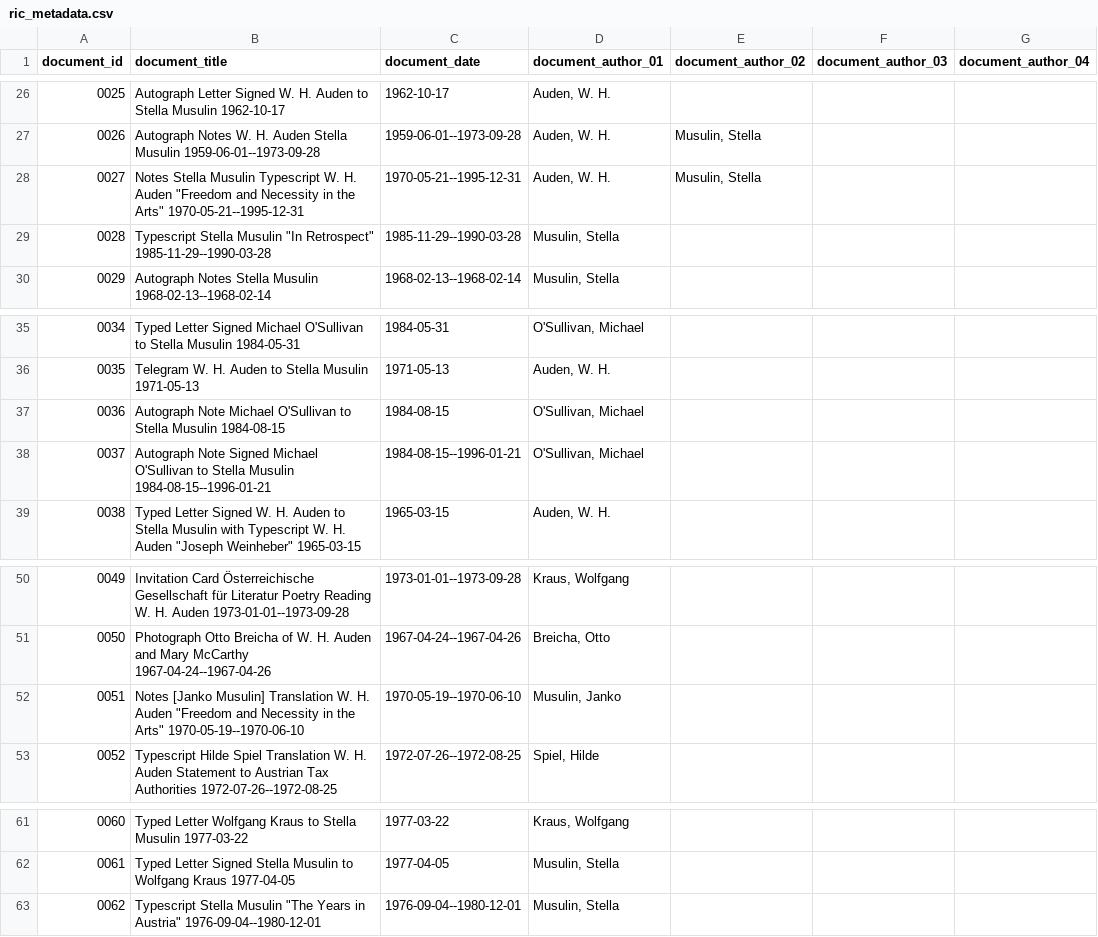
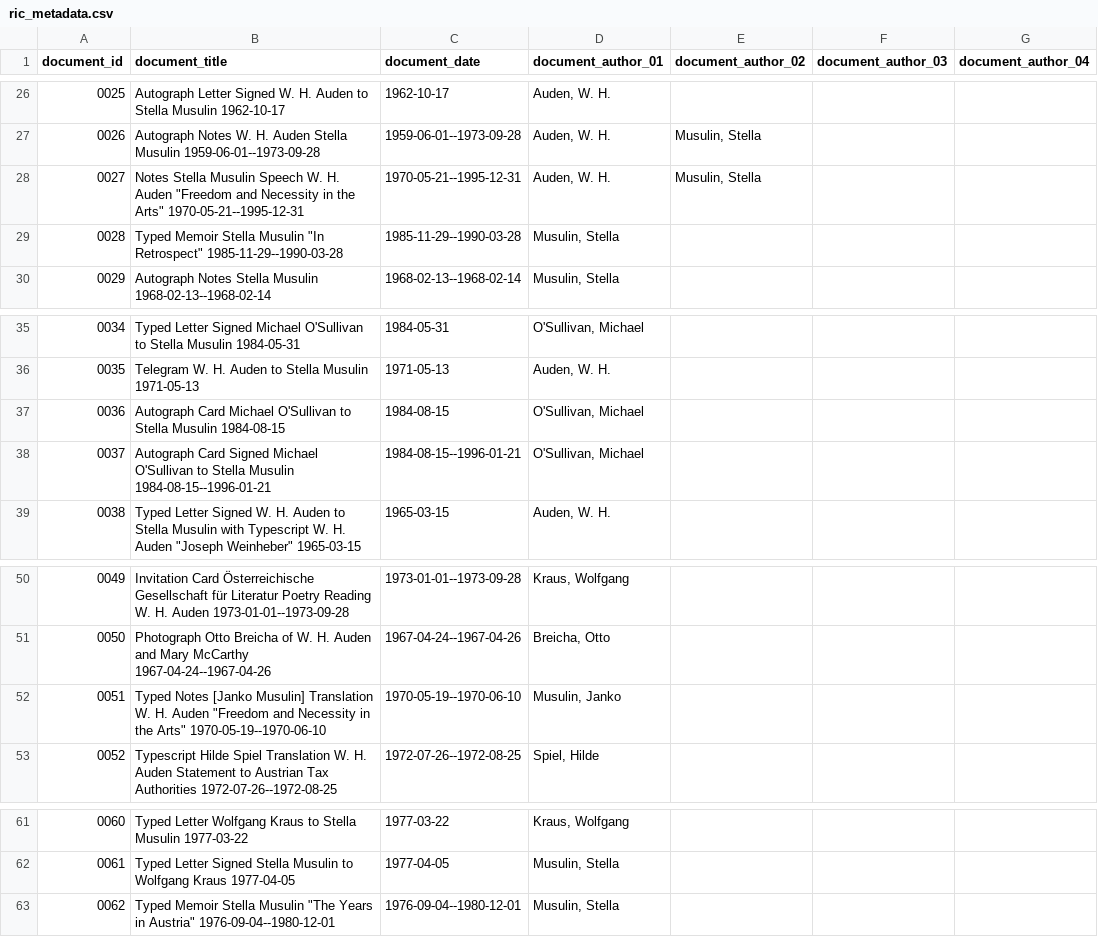
Before and after one commit to Auden-Musulin-Papers/amp-auden-musulin-papers, a CSV file: data/ric_metadata/ric_metadata.csv, drawn as a sheet; only a part is shown, gaps mark what is left out; the diff names each change by its address in the sheet, - before the commit and + after, or states it on an @@ line.

Commit message:
add `head` to poems in 0039, update doc titles in ric_metadata.csv

```diff
--- a/data/ric_metadata/ric_metadata.csv
+++ b/data/ric_metadata/ric_metadata.csv
-B28 (document_title): …Stella Musulin Typescript W. H.…
+B28 (document_title): …Stella Musulin Speech W. H.…
-B29 (document_title): Typescript Stella Musulin…
+B29 (document_title): Typed Memoir Stella Musulin…
-B37 (document_title): Autograph Note Michael O'Sullivan…
+B37 (document_title): Autograph Card Michael O'Sullivan…
-B38 (document_title): Autograph Note Signed Michael…
+B38 (document_title): Autograph Card Signed Michael…
-B52 (document_title): Notes [Janko…
+B52 (document_title): Typed Notes [Janko…
-B63 (document_title): Typescript Stella Musulin…
+B63 (document_title): Typed Memoir Stella Musulin…
```
Also changed, not shown: 1 other file.
